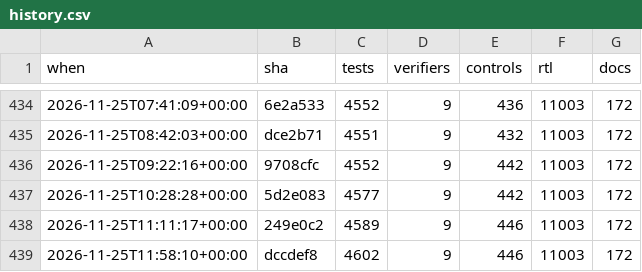
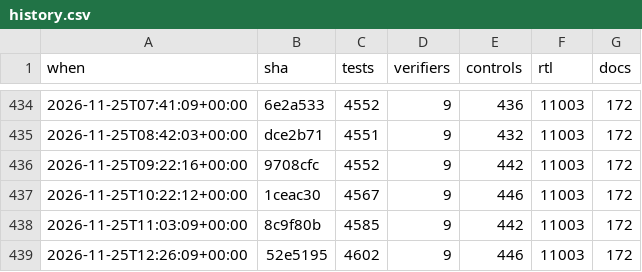
Before and after one commit to 2AMLogic/gf180-parasynth, a CSV file: docs/scorecard/history.csv, drawn as a sheet; only a part is shown, gaps mark what is left out.

```diff
--- a/docs/scorecard/history.csv
+++ b/docs/scorecard/history.csv
@@ -436,4 +436,4 @@ when,sha,tests,verifiers,controls,rtl,docs
 2026-11-25T09:22:16+00:00,9708cfc,4552,9,442,11003,172
-2026-11-25T10:28:28+00:00,5d2e083,4577,9,442,11003,172
-2026-11-25T11:11:17+00:00,249e0c2,4589,9,446,11003,172
-2026-11-25T11:58:10+00:00,dccdef8,4602,9,446,11003,172
+2026-11-25T10:22:12+00:00,1ceac30,4567,9,446,11003,172
+2026-11-25T11:03:09+00:00,8c9f80b,4585,9,442,11003,172
+2026-11-25T12:26:09+00:00,52e5195,4602,9,446,11003,172
```
Also changed, not shown: 1 other file.
